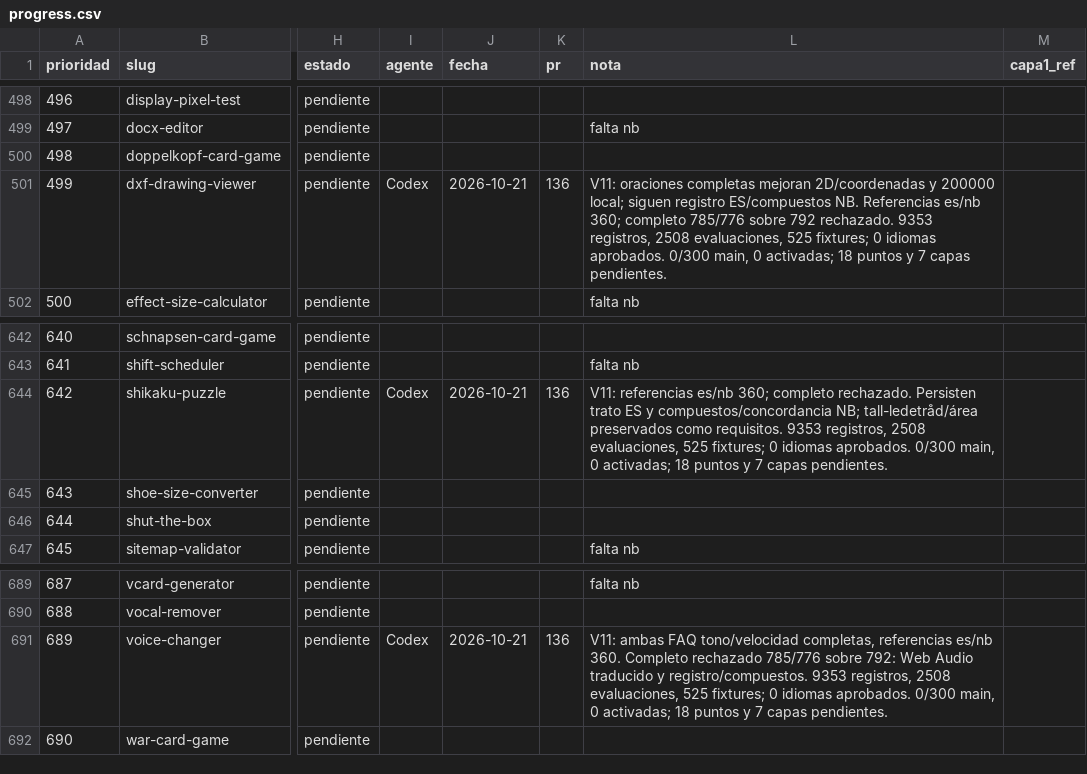
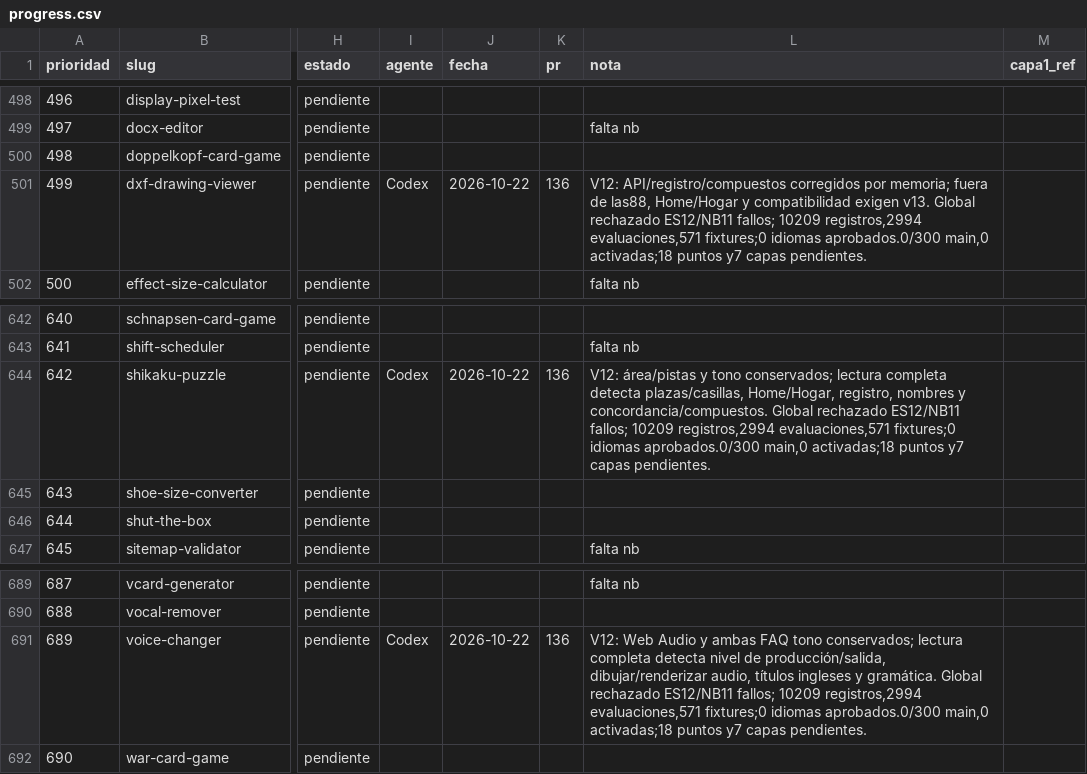
Before and after one commit to pedronunezwebs-hash/usefulverse, a CSV file: docs/quality/progress.csv, drawn as a sheet; only a part is shown, gaps mark what is left out; the diff names each change by its address in the sheet, - before the commit and + after, or states it on an @@ line.

```diff
--- a/docs/quality/progress.csv
+++ b/docs/quality/progress.csv
-J501 (fecha): 2026-10-21
+J501 (fecha): 2026-10-22
-L501 (nota): V11: oraciones completas mejoran 2D/coordenadas y 200000 local; siguen registro ES/compuestos NB. Referencias es/nb 360; completo 785/776 sobre 792 rechazado. 9353 registros, 2508 evaluaciones, 525 fixtures; 0 idiomas aprobados. 0/300 main, 0 activadas; 18 puntos y 7 capas pendientes.
+L501 (nota): V12: API/registro/compuestos corregidos por memoria; fuera de las88, Home/Hogar y compatibilidad exigen v13. Global rechazado ES12/NB11 fallos; 10209 registros,2994 evaluaciones,571 fixtures;0 idiomas aprobados.0/300 main,0 activadas;18 puntos y7 capas pendientes.
-J644 (fecha): 2026-10-21
+J644 (fecha): 2026-10-22
-L644 (nota): V11: referencias es/nb 360; completo rechazado. Persisten trato ES y compuestos/concordancia NB; tall-ledetråd/área preservados como requisitos. 9353 registros, 2508 evaluaciones, 525 fixtures; 0 idiomas aprobados. 0/300 main, 0 activadas; 18 puntos y 7 capas pendientes.
+L644 (nota): V12: área/pistas y tono conservados; lectura completa detecta plazas/casillas, Home/Hogar, registro, nombres y concordancia/compuestos. Global rechazado ES12/NB11 fallos; 10209 registros,2994 evaluaciones,571 fixtures;0 idiomas aprobados.0/300 main,0 activadas;18 puntos y7 capas pendientes.
-J691 (fecha): 2026-10-21
+J691 (fecha): 2026-10-22
-L691 (nota): V11: ambas FAQ tono/velocidad completas, referencias es/nb 360. Completo rechazado 785/776 sobre 792: Web Audio traducido y registro/compuestos. 9353 registros, 2508 evaluaciones, 525 fixtures; 0 idiomas aprobados. 0/300 main, 0 activadas; 18 puntos y 7 capas pendientes.
+L691 (nota): V12: Web Audio y ambas FAQ tono conservados; lectura completa detecta nivel de producción/salida, dibujar/renderizar audio, títulos ingleses y gramática. Global rechazado ES12/NB11 fallos; 10209 registros,2994 evaluaciones,571 fixtures;0 idiomas aprobados.0/300 main,0 activadas;18 puntos y7 capas pendientes.
```
Also changed, not shown: 21 other files.
